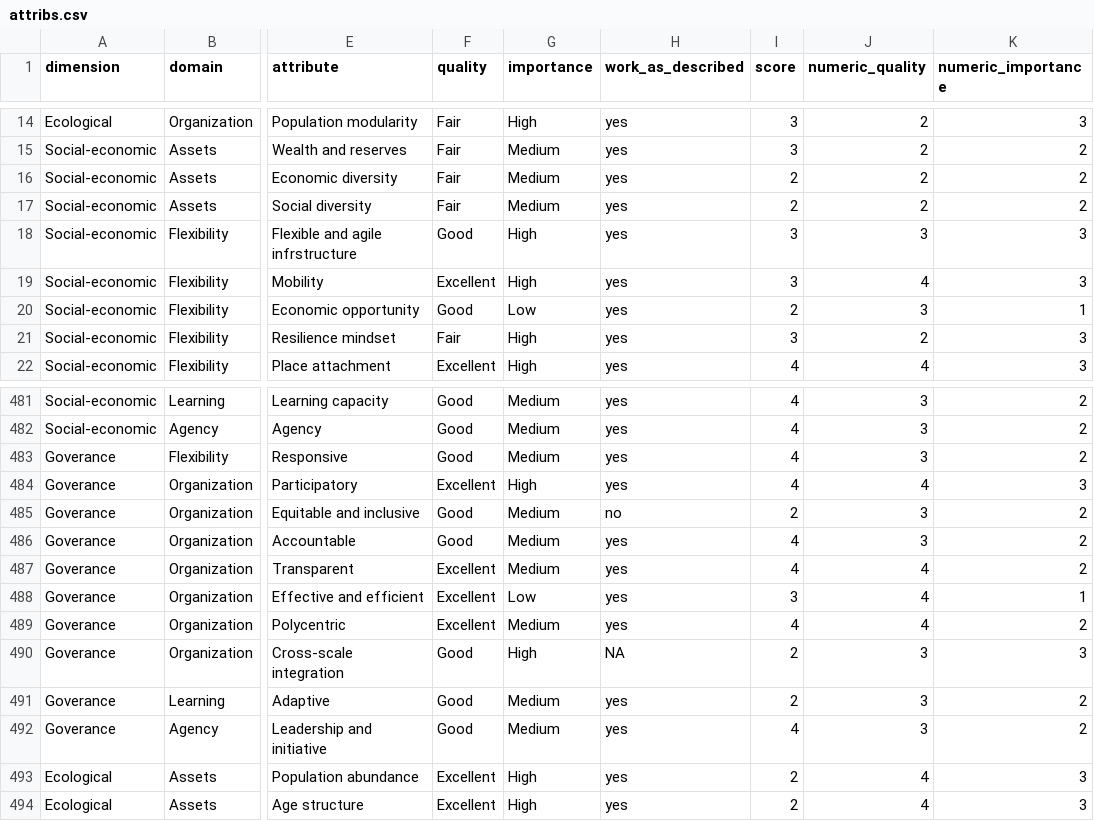
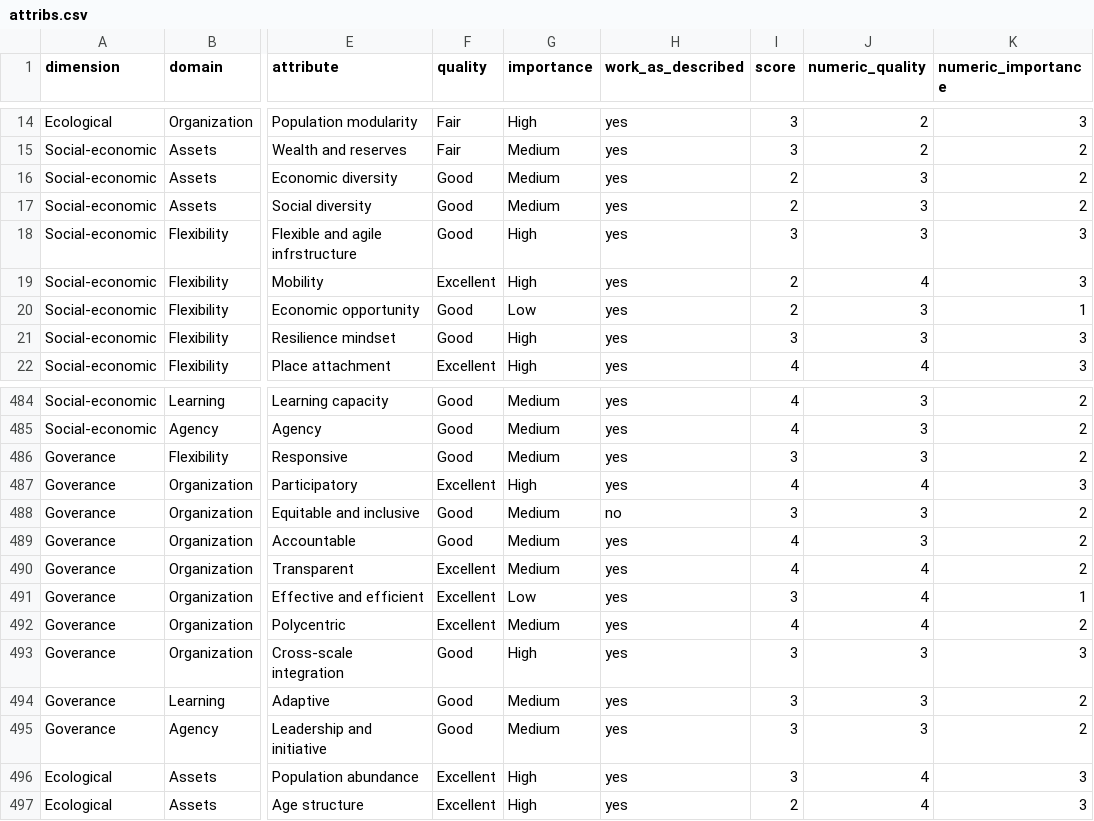
Before and after one commit to Science-for-Nature-and-People/climate-resilient-fisheries, a CSV file: case_study_analysis/mf_clustering_analysis/data/attribs.csv, drawn as a sheet; only a part is shown, gaps mark what is left out; addresses are those after the commit; the diff covers the shown part only; the diff names each change by its address in the sheet, - before the commit and + after, or states it on an @@ line.

```diff
--- a/case_study_analysis/mf_clustering_analysis/data/attribs.csv
+++ b/case_study_analysis/mf_clustering_analysis/data/attribs.csv
-F16:F17 (quality): Fair
+F16:F17 (quality): Good
-J16:J17 (numeric_quality): 2
+J16:J17 (numeric_quality): 3
-I19 (score): 3
+I19 (score): 2
-F21 (quality): Fair
+F21 (quality): Good
-J21 (numeric_quality): 2
+J21 (numeric_quality): 3
-I486 (score): 4
+I486 (score): 3
-I488 (score): 2
+I488 (score): 3
-H493 (work_as_described): NA
+H493 (work_as_described): yes
-I493:I494 (score): 2
+I493:I494 (score): 3
-I495 (score): 4
+I495 (score): 3
-I496 (score): 2
+I496 (score): 3
```
Also changed, not shown: 9 added rows and 23 edited cells elsewhere in this file, case_study_analysis/mf_clustering_analysis/data/attributes_merged_clean.csv, 5 other files.
